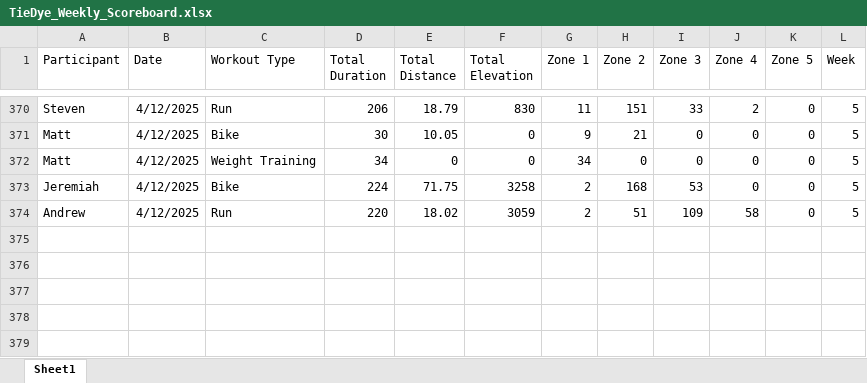
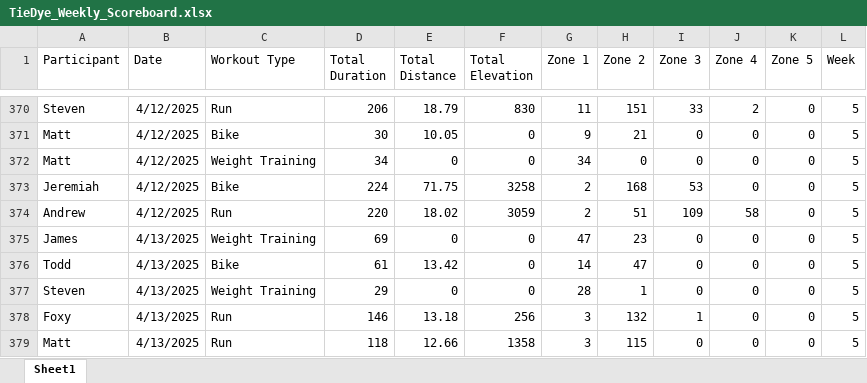
Before and after one commit to Steven-Carter-Data/50k-Strava-Tracker, an Excel workbook: TieDye_Weekly_Scoreboard.xlsx, sheet Sheet1, drawn as a sheet; only a part is shown, gaps mark what is left out; values as stored, in another font and other column widths than the file's, no borders; the diff names each change by its address in the sheet, - before the commit and + after, or states it on an @@ line.

Commit message:
updated version

```diff
--- a/TieDye_Weekly_Scoreboard.xlsx (sheet Sheet1)
+++ b/TieDye_Weekly_Scoreboard.xlsx (sheet Sheet1)
+row 375: James | 4/13/2025 | Weight Training | 69 | 0 | 0 | 47 | 23 | 0 | 0 | 0 | 5
+row 376: Todd | 4/13/2025 | Bike | 61 | 13.42 | 0 | 14 | 47 | 0 | 0 | 0 | 5
+row 377: Steven | 4/13/2025 | Weight Training | 29 | 0 | 0 | 28 | 1 | 0 | 0 | 0 | 5
+row 378: Foxy | 4/13/2025 | Run | 146 | 13.18 | 256 | 3 | 132 | 1 | 0 | 0 | 5
+row 379: Matt | 4/13/2025 | Run | 118 | 12.66 | 1358 | 3 | 115 | 0 | 0 | 0 | 5
```
